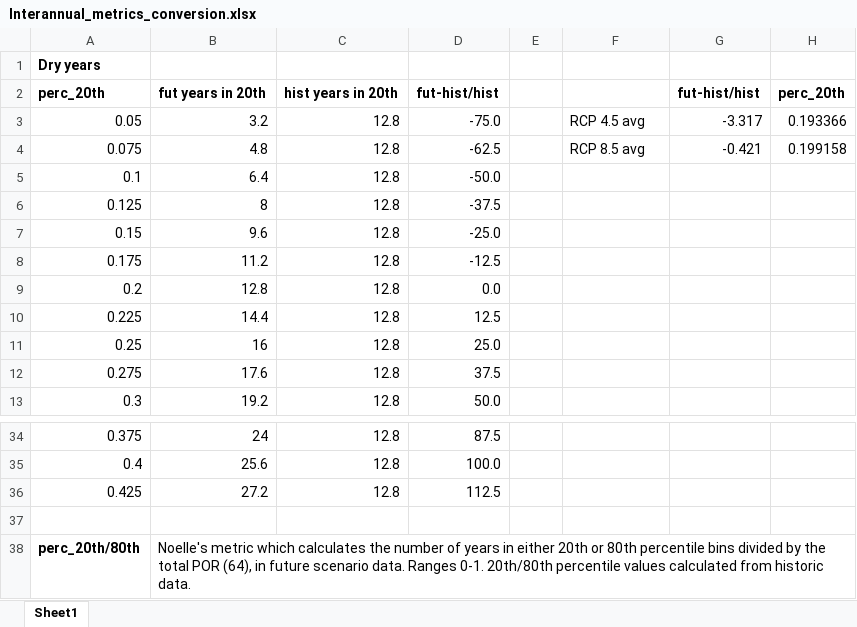
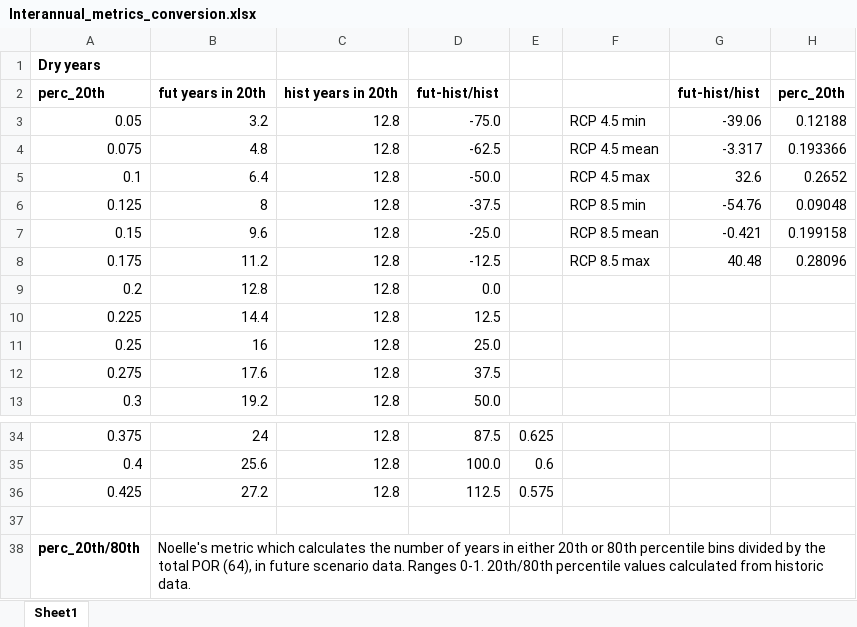
Before and after one commit to NoellePatterson/climate_change_research, an Excel workbook: Interannual_metrics_conversion.xlsx, sheet Sheet1, drawn as a sheet; only a part is shown, gaps mark what is left out; values as stored, in another font and other column widths than the file's, no borders; the diff covers the shown part only; the diff names each change by its address in the sheet, - before the commit and + after, or states it on an @@ line.

```diff
--- a/Interannual_metrics_conversion.xlsx (sheet Sheet1)
+++ b/Interannual_metrics_conversion.xlsx (sheet Sheet1)
-F3: RCP 4.5 avg
+F3: RCP 4.5 min
-G3: -3.317
+G3: -39.06
-H3: 0.193366
+H3: 0.12188
-F4: RCP 8.5 avg
+F4: RCP 4.5 mean
-G4: -0.421
+G4: -3.317
-H4: 0.199158
+H4: 0.193366
-F5: (empty)
+F5: RCP 4.5 max
-G5: (empty)
+G5: 32.6
-H5: (empty)
+H5: 0.2652
-F6: (empty)
+F6: RCP 8.5 min
-G6: (empty)
+G6: -54.76
-H6: (empty)
+H6: 0.09048
-F7: (empty)
+F7: RCP 8.5 mean
-G7: (empty)
+G7: -0.421
-H7: (empty)
+H7: 0.199158
-F8: (empty)
+F8: RCP 8.5 max
-G8: (empty)
+G8: 40.48
-H8: (empty)
+H8: 0.28096
-E34: (empty)
+E34: 0.625
-E35: (empty)
+E35: 0.6
-E36: (empty)
+E36: 0.575
```
Also changed, not shown: 32 edited cells elsewhere in this sheet, 5 other files.
